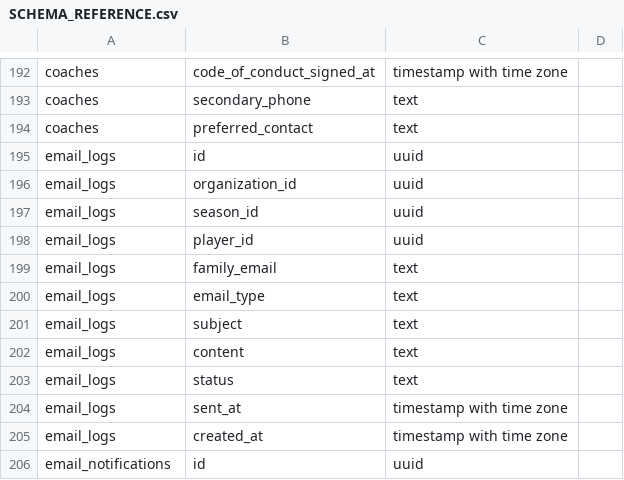
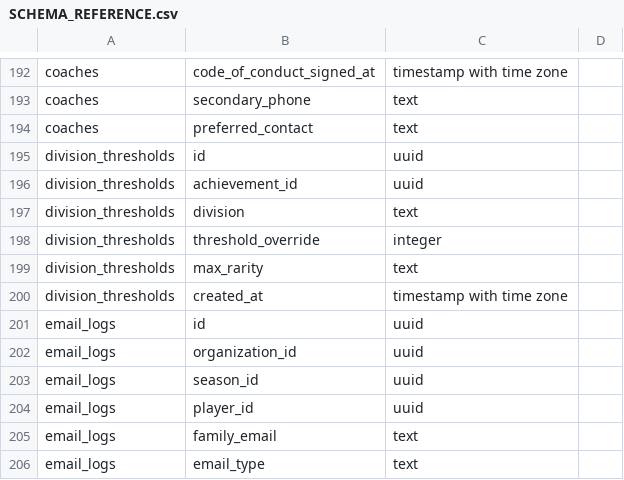
Before and after one commit to SgtxTorque/Volleybrain-Mobile3, a CSV file: SCHEMA_REFERENCE.csv, drawn as a sheet; only a part is shown, gaps mark what is left out; the shorter side is filled out with more unchanged rows; the diff names each change by its address in the sheet, - before the commit and + after, or states it on an @@ line.

```diff
--- a/SCHEMA_REFERENCE.csv
+++ b/SCHEMA_REFERENCE.csv
+row 195: division_thresholds | id | uuid
+row 196: division_thresholds | achievement_id | uuid
+row 197: division_thresholds | division | text
+row 198: division_thresholds | threshold_override | integer
+row 199: division_thresholds | max_rarity | text
+row 200: division_thresholds | created_at | timestamp with time zone
```
